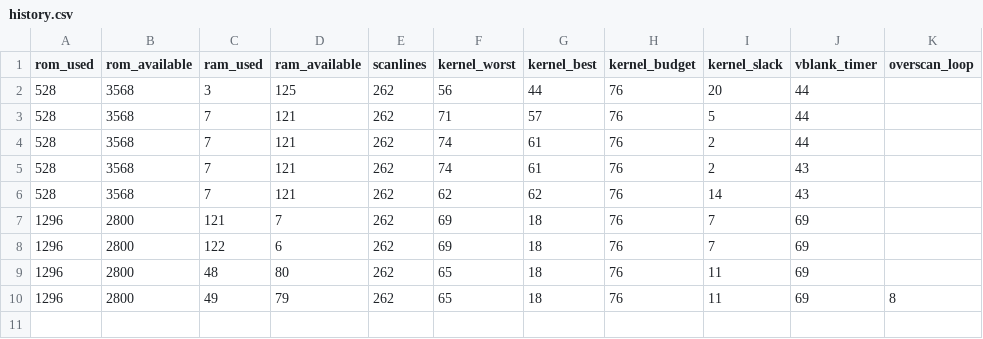
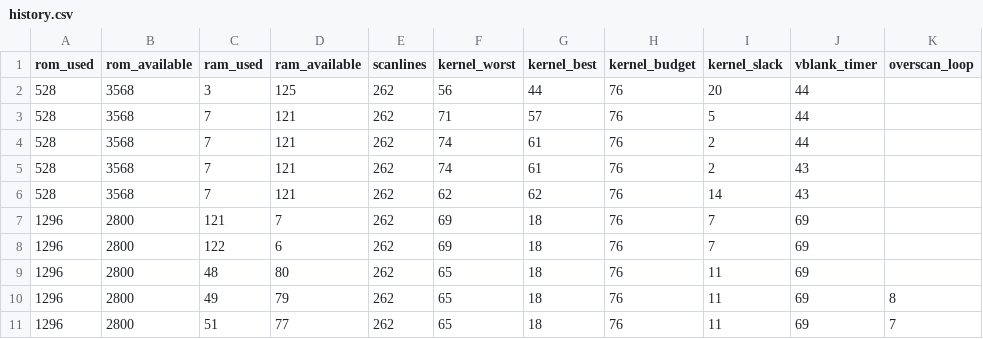
Before and after one commit to Andropovbr/wizard-duel, a CSV file: docs/benchmarks/history.csv, drawn as a sheet.

Commit message:
Round 5: basic HP and player death
- ProcessHitEffects (overscan, after ProcessCollisions) consumes hit_flags
  as per-player HP: one HP per cross-fire hit, no underflow below 0, and a
  branchless ADC-carry fire lock that forces a dead player's FIRE bit in
  fire_prev to pressed every overscan so UpdateMissiles never sees a rising
  edge. Page-aligned (ALIGN 256) so the four BEQs stay inside one page.
- p0_hp/p1_hp RAM (49 -> 51), PLAYER_START_HP = 3 in constants.inc,
  initialized in Reset. BuildEvents skips the P0/P1 events of a dead player
  so it is not rendered; active missiles survive their owner's death.
- OVERSCAN_LOOP_COUNT 8 -> 7: the fixed part + hit-effects window B in
  [60, 80] puts the first overscan WSYNC write at K+[187,207], landing on
  K+228 on every path (verified: 19912 cycles = 262 scanlines under max
  stress and with both players dead). VBLANK poll exit leaves ~45 cycles of
  margin including the BuildEvents gate.
- Tests: new tests/test_hp.py (13 tests); max-stress regression now tops up
  HP each frame; dead-player frame-stability test added; RAM assertions
  49 -> 51. Full suite 181 PASS. Emulator gained EOR #imm and ORA zp.
- Docs EN/PT-BR updated (timing, architecture, memory map, benchmarks,
  change logs).

```diff
--- a/docs/benchmarks/history.csv
+++ b/docs/benchmarks/history.csv
@@ -10 +10,2 @@ rom_used,rom_available,ram_used,ram_available,scanlines,kernel_worst,kernel_best
 1296,2800,49,79,262,65,18,76,11,69,8
+1296,2800,51,77,262,65,18,76,11,69,7
```
Also changed, not shown: 18 other files.
